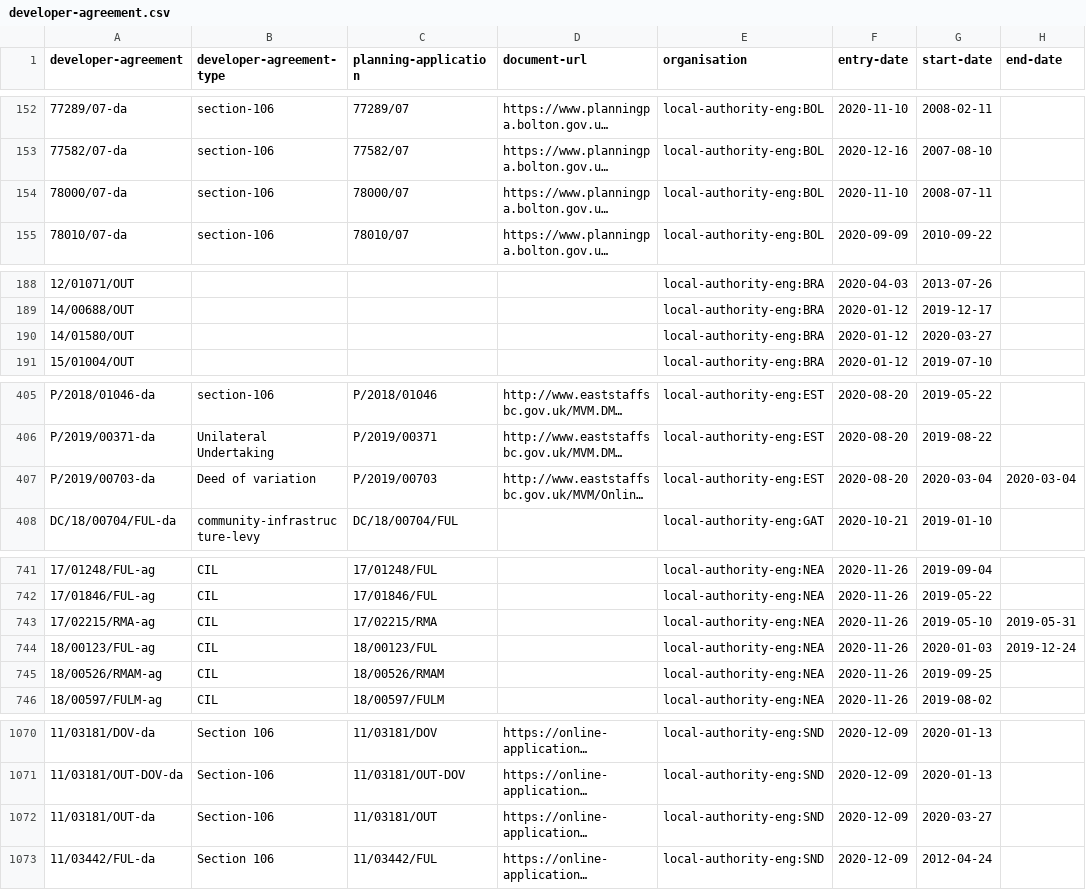
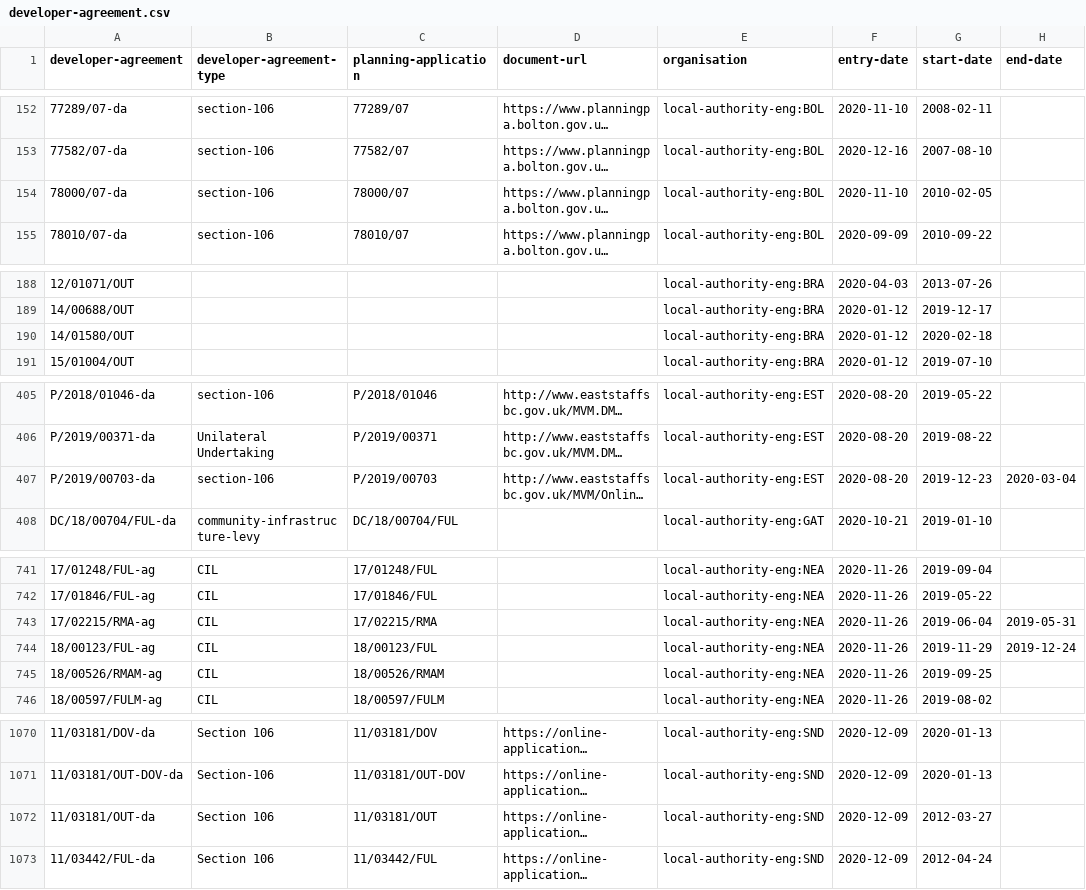
Before and after one commit to digital-land/developer-contributions-collection, a CSV file: dataset/developer-agreement.csv, drawn as a sheet; only a part is shown, gaps mark what is left out; long unchanged cells end in …; the diff names each change by its address in the sheet, - before the commit and + after, or states it on an @@ line.

```diff
--- a/dataset/developer-agreement.csv
+++ b/dataset/developer-agreement.csv
-G154 (start-date): 2008-07-11
+G154 (start-date): 2010-02-05
-G190 (start-date): 2020-03-27
+G190 (start-date): 2020-02-18
-B407 (developer-agreement-type): Deed of variation
+B407 (developer-agreement-type): section-106
-G407 (start-date): 2020-03-04
+G407 (start-date): 2019-12-23
-G743 (start-date): 2019-05-10
+G743 (start-date): 2019-06-04
-G744 (start-date): 2020-01-03
+G744 (start-date): 2019-11-29
-B1072 (developer-agreement-type): Section-106
+B1072 (developer-agreement-type): Section 106
-G1072 (start-date): 2020-03-27
+G1072 (start-date): 2012-03-27
```
Also changed, not shown: dataset/developer-agreement-contribution.csv, dataset/developer-agreement-transaction.csv, 6 other files.
